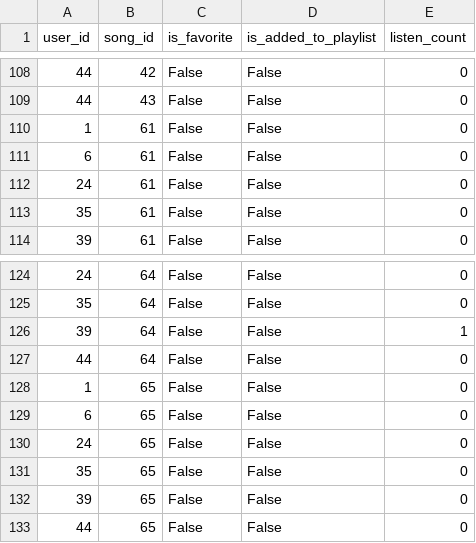
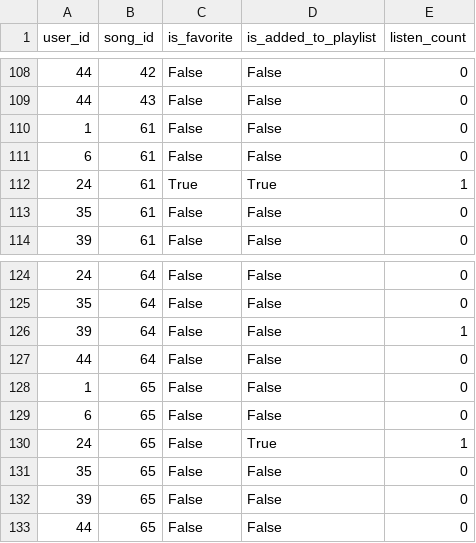
Before and after one commit to vishalkmr/Enigma, a CSV file: usersongrelationships.csv, drawn as a sheet; only a part is shown, gaps mark what is left out.

```diff
--- a/usersongrelationships.csv
+++ b/usersongrelationships.csv
@@ -111,3 +111,3 @@ user_id,song_id,is_favorite,is_added_to_playlist,listen_count
 6,61,False,False,0
-24,61,False,False,0
+24,61,True,True,1
 35,61,False,False,0
@@ -129,3 +129,3 @@ user_id,song_id,is_favorite,is_added_to_playlist,listen_count
 6,65,False,False,0
-24,65,False,False,0
+24,65,False,True,1
 35,65,False,False,0
```
Also changed, not shown: 36 other files.
